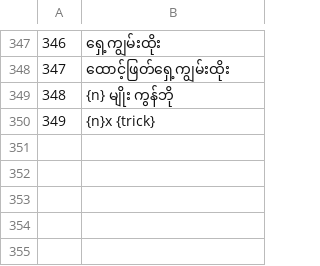
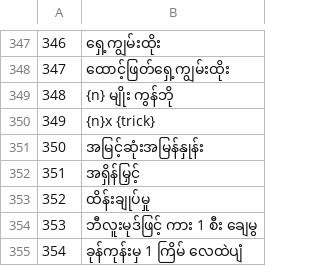
Before and after one commit to jdh0309032/claude_game, a TSV file: i18n/my.tsv, drawn as a sheet; only a part is shown, gaps mark what is left out; the diff names each change by its address in the sheet, - before the commit and + after, or states it on an @@ line.

```diff
--- a/i18n/my.tsv
+++ b/i18n/my.tsv
+row 351: 350 | အမြင့်ဆုံးအမြန်နှုန်း
+row 352: 351 | အရှိန်မြှင့်
+row 353: 352 | ထိန်းချုပ်မှု
+row 354: 353 | ဘီလူးမုဒ်ဖြင့် ကား 1 စီး ချေမွ
+row 355: 354 | ခုန်ကုန်းမှ 1 ကြိမ် လေထဲပျံ
```
Also changed, not shown: i18n/km.tsv, i18n/ko.tsv, 18 other files.
